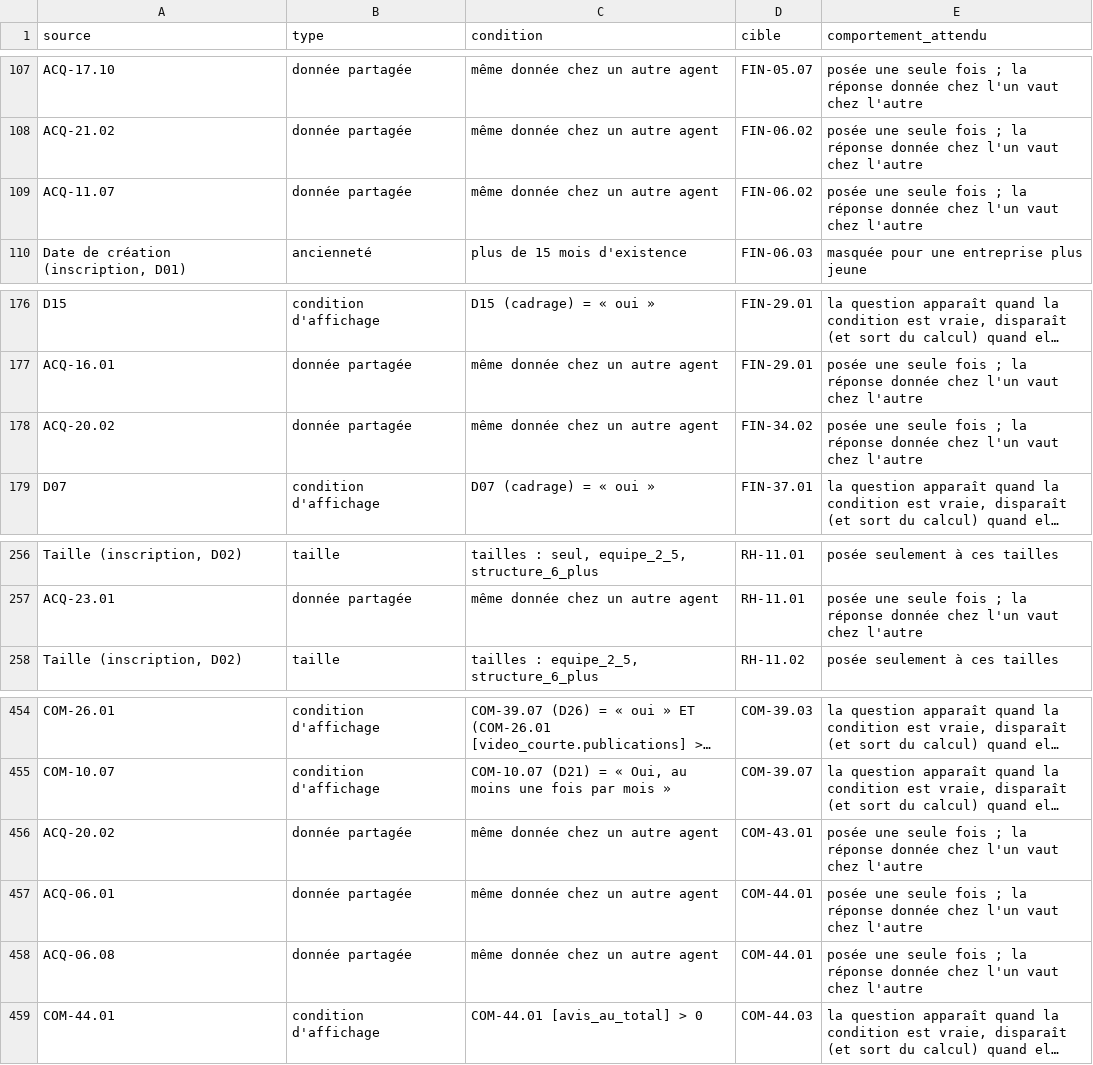
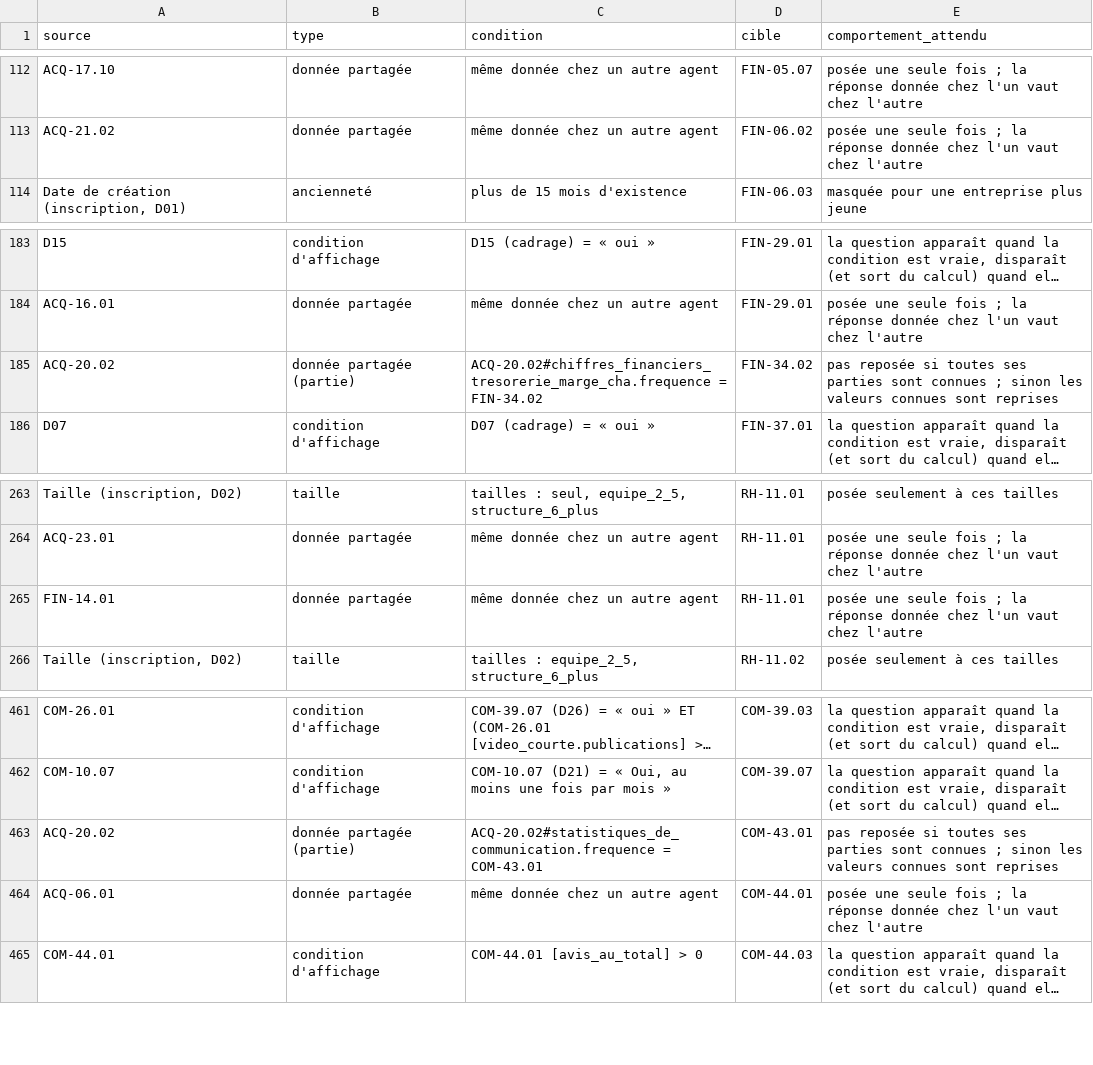
Before and after one commit to calixtecaxe-hue/Test, a CSV file: docs/verification/matrice-dependances.csv, drawn as a sheet; only a part is shown, gaps mark what is left out; long unchanged cells end in …; removed rows and columns are numbered as before the commit, all else as after; the diff covers the shown part only; the diff names each change by its address in the sheet, - before the commit and + after, or states it on an @@ line.

```diff
--- a/docs/verification/matrice-dependances.csv
+++ b/docs/verification/matrice-dependances.csv
-row 109: ACQ-11.07 | donnée partagée | même donnée chez un autre agent | FIN-06.02 | posée une seule fois ; la réponse donnée chez l'un vaut chez l'autre
-B185 (type): donnée partagée
+B185 (type): donnée partagée (partie)
-C185 (condition): même donnée chez un autre agent
+C185 (condition): ACQ-20.02#chiffres_financiers_tresorerie_marge_cha.frequence = FIN-34.02
-E185 (comportement_attendu): posée une seule fois ; la réponse donnée chez l'un vaut chez l'autre
+E185 (comportement_attendu): pas reposée si toutes ses parties sont connues ; sinon les valeurs connues sont reprises
+row 265: FIN-14.01 | donnée partagée | même donnée chez un autre agent | RH-11.01 | posée une seule fois ; la réponse donnée chez l'un vaut chez l'autre
-B463 (type): donnée partagée
+B463 (type): donnée partagée (partie)
-C463 (condition): même donnée chez un autre agent
+C463 (condition): ACQ-20.02#statistiques_de_communication.frequence = COM-43.01
-E463 (comportement_attendu): posée une seule fois ; la réponse donnée chez l'un vaut chez l'autre
+E463 (comportement_attendu): pas reposée si toutes ses parties sont connues ; sinon les valeurs connues sont reprises
-row 458: ACQ-06.08 | donnée partagée | même donnée chez un autre agent | COM-44.01 | posée une seule fois ; la réponse donnée chez l'un vaut chez l'autre
```
Also changed, not shown: 11 added rows, 4 removed rows and 24 edited cells elsewhere in this file, docs/verification/inventaire-questions.csv, 16 other files.
